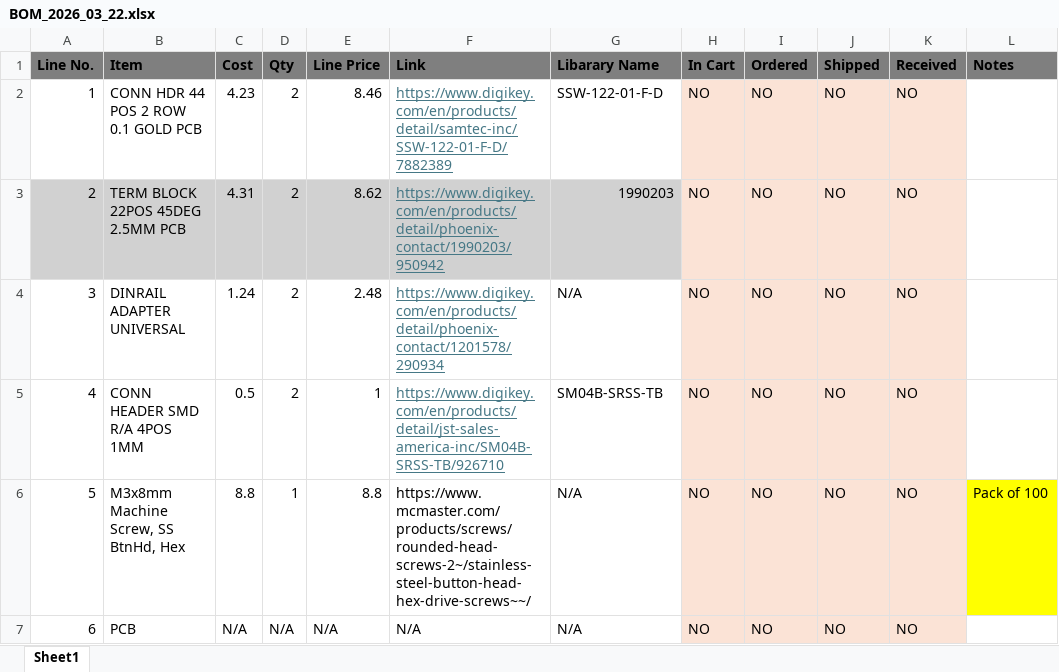
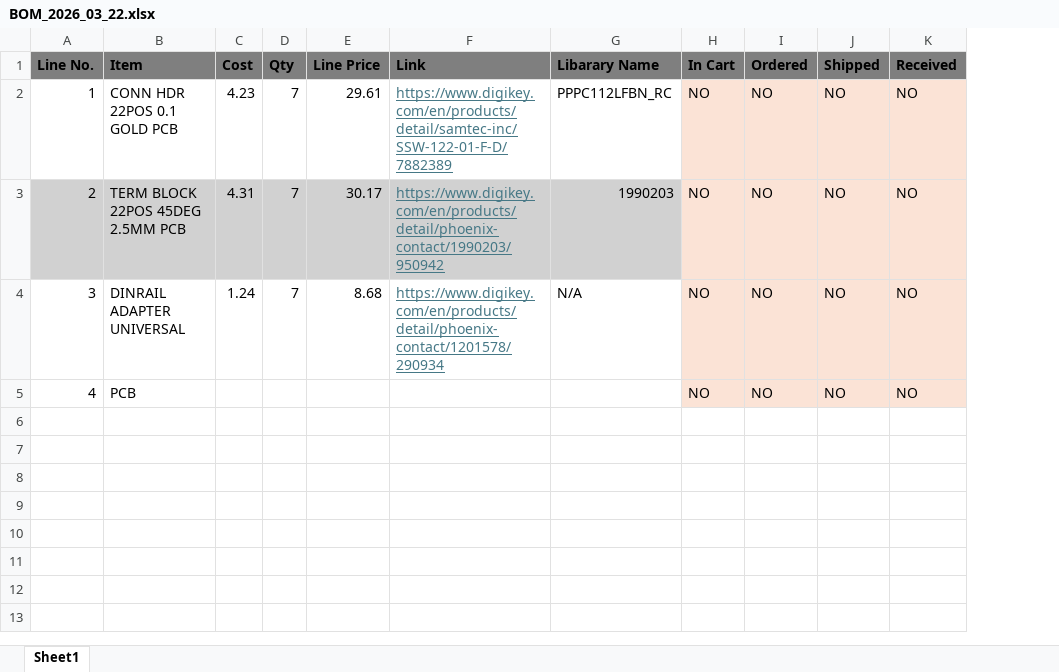
Before and after one commit to DeepFriedDerp/Public_PCBs, an Excel workbook: ESP32_S3_DevKitC_1_1v1/ESP_32_S3_DevkitC_v1_1_Breakout/BOM_2026_03_22.xlsx, sheet Sheet1, drawn as a sheet; values as stored, in another font and other column widths than the file's, no borders; the diff names each change by its address in the sheet, - before the commit and + after, or states it on an @@ line.

```diff
--- a/ESP32_S3_DevKitC_1_1v1/ESP_32_S3_DevkitC_v1_1_Breakout/BOM_2026_03_22.xlsx (sheet Sheet1)
+++ b/ESP32_S3_DevKitC_1_1v1/ESP_32_S3_DevkitC_v1_1_Breakout/BOM_2026_03_22.xlsx (sheet Sheet1)
-column L (Notes), empty
-B2 (Item): CONN HDR 44 POS 2 ROW 0.1 GOLD PCB
+B2 (Item): CONN HDR 22POS 0.1 GOLD PCB
-D2:D4 (Qty): 2
+D2:D4 (Qty): 7
-E2 (Line Price): 8.46
+E2 (Line Price): 29.61
-G2 (Libarary Name): SSW-122-01-F-D
+G2 (Libarary Name): PPPC112LFBN_RC
-E3 (Line Price): 8.62
+E3 (Line Price): 30.17
-E4 (Line Price): 2.48
+E4 (Line Price): 8.68
-B5 (Item): CONN HEADER SMD R/A 4POS 1MM
+B5 (Item): PCB
-C5 (Cost): 0.5
+C5 (Cost): (empty)
-D5 (Qty): 2
+D5 (Qty): (empty)
-E5 (Line Price): 1
+E5 (Line Price): (empty)
-F5 (Link): https://www.digikey.com/en/products/detail/jst-sales-america-inc/SM04B-SRSS-TB/926710
+F5 (Link): (empty)
-G5 (Libarary Name): SM04B-SRSS-TB
+G5 (Libarary Name): (empty)
-row 6: 5 | M3x8mm Machine Screw, SS BtnHd, Hex | 8.8 | 1 | 8.8 | https://www.mcmaster.com/products/screws/rounded-head-screws-2~/stainless-steel-button-head-hex-drive-screws~~/ | N/A | NO | NO | NO | NO | Pack of 100
-row 7: 6 | PCB | N/A | N/A | N/A | N/A | N/A | NO | NO | NO | NO
```
Also changed, not shown: 29 other files.
